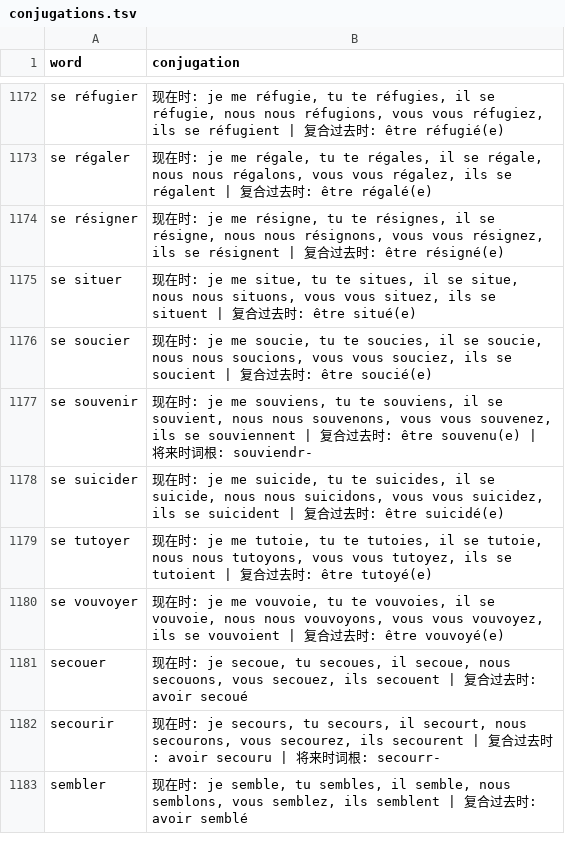
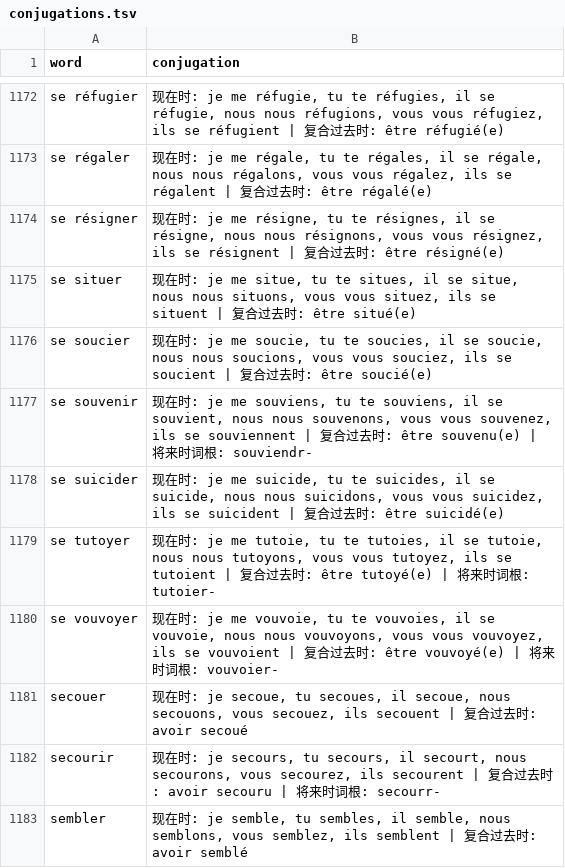
Before and after one commit to bonorca/the-only-french-deck, a TSV file: deck-source/tracking/conjugations.tsv, drawn as a sheet; only a part is shown, gaps mark what is left out; the diff covers the shown part only.

Commit message:
add missing irregular conjugations

```diff
--- a/deck-source/tracking/conjugations.tsv
+++ b/deck-source/tracking/conjugations.tsv
@@ -1178,4 +1178,4 @@ se souvenir	现在时: je me souviens, tu te souviens, il se souvient, nous nous
 se suicider	现在时: je me suicide, tu te suicides, il se suicide, nous nous suicidons, vous vous suicidez, ils se suicident | 复合过去时: être suicidé(e)
-se tutoyer	现在时: je me tutoie, tu te tutoies, il se tutoie, nous nous tutoyons, vous vous tutoyez, ils se tutoient | 复合过去时: être tutoyé(e)
-se vouvoyer	现在时: je me vouvoie, tu te vouvoies, il se vouvoie, nous nous vouvoyons, vous vous vouvoyez, ils se vouvoient | 复合过去时: être vouvoyé(e)
+se tutoyer	现在时: je me tutoie, tu te tutoies, il se tutoie, nous nous tutoyons, vous vous tutoyez, ils se tutoient | 复合过去时: être tutoyé(e) | 将来时词根: tutoier-
+se vouvoyer	现在时: je me vouvoie, tu te vouvoies, il se vouvoie, nous nous vouvoyons, vous vous vouvoyez, ils se vouvoient | 复合过去时: être vouvoyé(e) | 将来时词根: vouvoier-
 secouer	现在时: je secoue, tu secoues, il secoue, nous secouons, vous secouez, ils secouent | 复合过去时: avoir secoué
```
Also changed, not shown: 53 edited cells elsewhere in this file, 1 other file.
